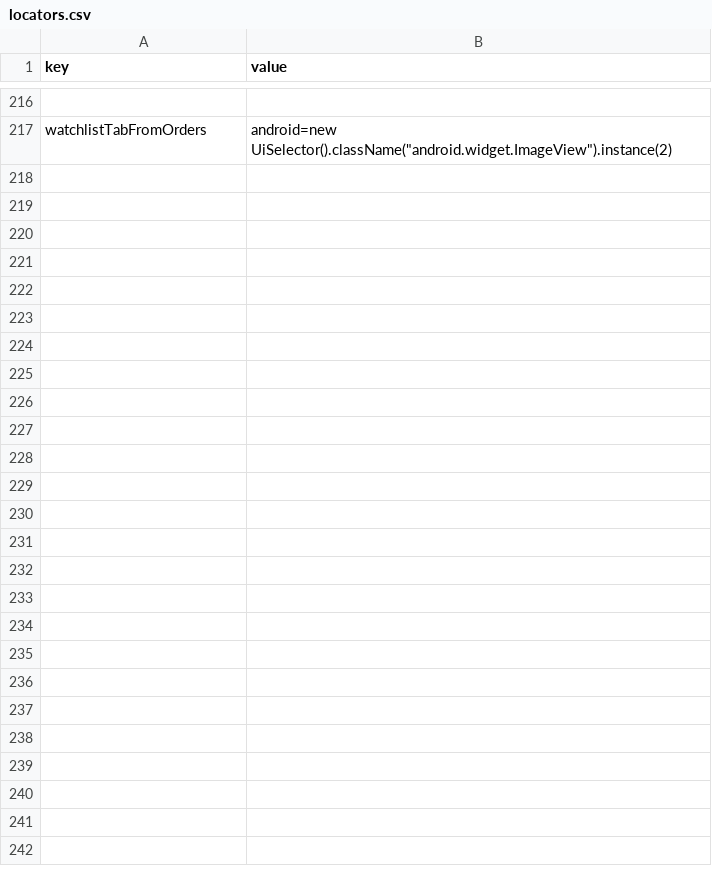
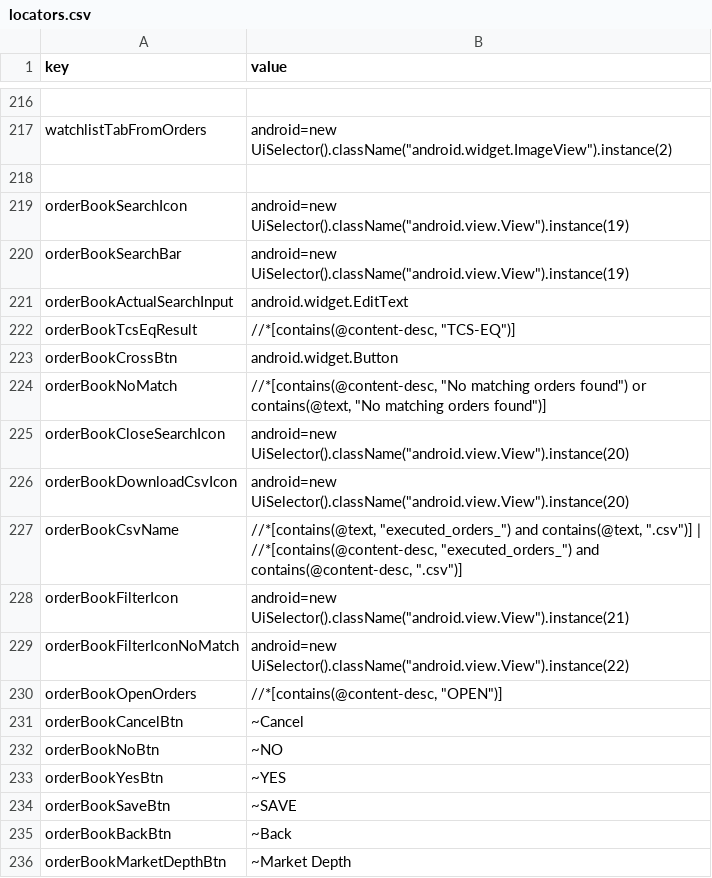
Before and after one commit to flatwork6/emerge, a CSV file: locators.csv, drawn as a sheet; only a part is shown, gaps mark what is left out; the diff covers the shown part only; the diff names each change by its address in the sheet, - before the commit and + after, or states it on an @@ line.

```diff
--- a/locators.csv
+++ b/locators.csv
+row 218: (empty)
+row 219: orderBookSearchIcon | android=new UiSelector().className("android.view.View").instance(19)
+row 220: orderBookSearchBar | android=new UiSelector().className("android.view.View").instance(19)
+row 221: orderBookActualSearchInput | android.widget.EditText
+row 222: orderBookTcsEqResult | //*[contains(@content-desc, "TCS-EQ")]
+row 223: orderBookCrossBtn | android.widget.Button
+row 224: orderBookNoMatch | //*[contains(@content-desc, "No matching orders found") or contains(@text, "No matching orders found")]
+row 225: orderBookCloseSearchIcon | android=new UiSelector().className("android.view.View").instance(20)
+row 226: orderBookDownloadCsvIcon | android=new UiSelector().className("android.view.View").instance(20)
+row 227: orderBookCsvName | //*[contains(@text, "executed_orders_") and contains(@text, ".csv")] | //*[contains(@content-desc, "executed_orders_") and contains(@content-desc, ".csv")]
+row 228: orderBookFilterIcon | android=new UiSelector().className("android.view.View").instance(21)
+row 229: orderBookFilterIconNoMatch | android=new UiSelector().className("android.view.View").instance(22)
+row 230: orderBookOpenOrders | //*[contains(@content-desc, "OPEN")]
+row 231: orderBookCancelBtn | ~Cancel
+row 232: orderBookNoBtn | ~NO
+row 233: orderBookYesBtn | ~YES
+row 234: orderBookSaveBtn | ~SAVE
+row 235: orderBookBackBtn | ~Back
+row 236: orderBookMarketDepthBtn | ~Market Depth
```
Also changed, not shown: 23 added rows and 6 edited cells elsewhere in this file, 2 other files.
